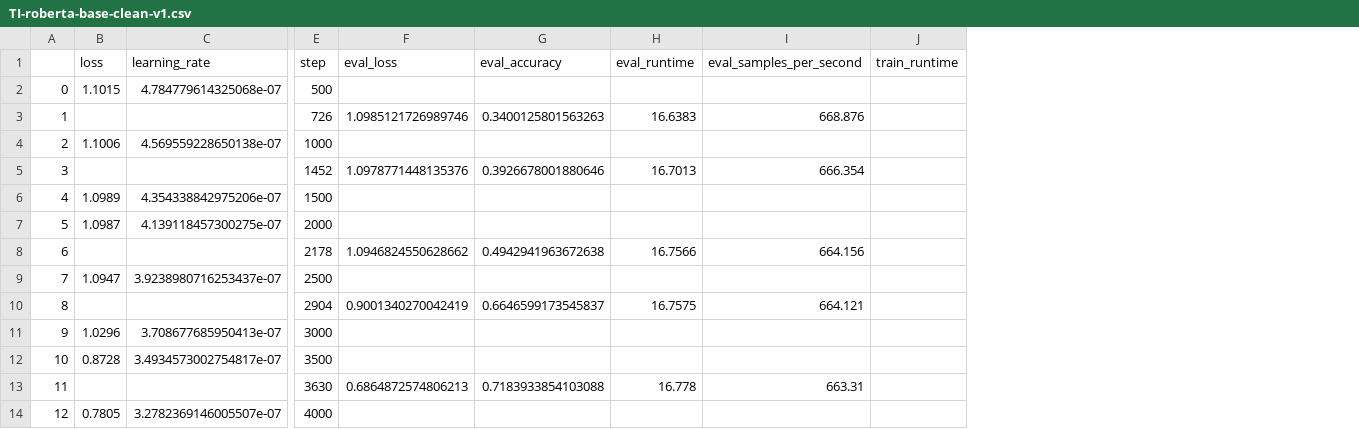
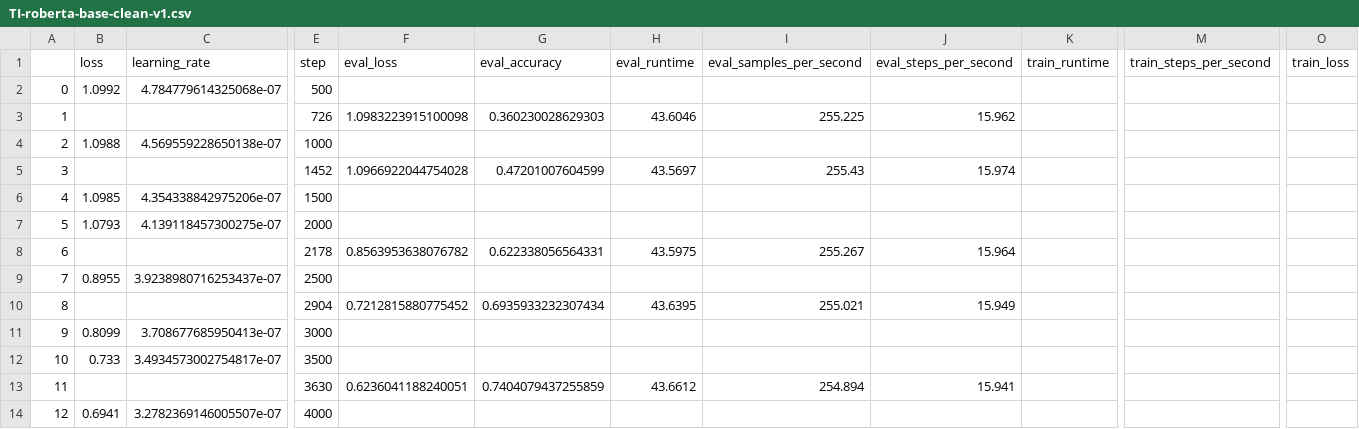
Before and after one commit to Stry233/A-Emotion-Data-Cleaning-Pipeline-for-Enhancing-Data-Reliability, a CSV file: model/multipleChoice/trainingMetric/[Emotion] 3Select/TI-roberta-base-clean-v1.csv, drawn as a sheet; only a part is shown, gaps mark what is left out; the diff covers the shown part only; the diff names each change by its address in the sheet, - before the commit and + after, or states it on an @@ line.

```diff
--- a/model/multipleChoice/trainingMetric/[Emotion] 3Select/TI-roberta-base-clean-v1.csv
+++ b/model/multipleChoice/trainingMetric/[Emotion] 3Select/TI-roberta-base-clean-v1.csv
+column J (eval_steps_per_second), rows 3-13: 15.962 |  | 15.974 |  |  | 15.964 |  | 15.949 |  |  | 15.941
+column M (train_steps_per_second), empty
+column O (train_loss), empty
-B2 (loss): 1.1015
+B2 (loss): 1.0992
-F3 (eval_loss): 1.0985121726989746
+F3 (eval_loss): 1.0983223915100098
-G3 (eval_accuracy): 0.3400125801563263
+G3 (eval_accuracy): 0.360230028629303
-H3 (eval_runtime): 16.6383
+H3 (eval_runtime): 43.6046
-I3 (eval_samples_per_second): 668.876
+I3 (eval_samples_per_second): 255.225
-B4 (loss): 1.1006
+B4 (loss): 1.0988
-F5 (eval_loss): 1.0978771448135376
+F5 (eval_loss): 1.0966922044754028
-G5 (eval_accuracy): 0.3926678001880646
+G5 (eval_accuracy): 0.47201007604599
-H5 (eval_runtime): 16.7013
+H5 (eval_runtime): 43.5697
-I5 (eval_samples_per_second): 666.354
+I5 (eval_samples_per_second): 255.43
-B6 (loss): 1.0989
+B6 (loss): 1.0985
-B7 (loss): 1.0987
+B7 (loss): 1.0793
-F8 (eval_loss): 1.0946824550628662
+F8 (eval_loss): 0.8563953638076782
-G8 (eval_accuracy): 0.4942941963672638
+G8 (eval_accuracy): 0.622338056564331
-H8 (eval_runtime): 16.7566
+H8 (eval_runtime): 43.5975
-I8 (eval_samples_per_second): 664.156
+I8 (eval_samples_per_second): 255.267
-B9 (loss): 1.0947
+B9 (loss): 0.8955
-F10 (eval_loss): 0.9001340270042419
+F10 (eval_loss): 0.7212815880775452
-G10 (eval_accuracy): 0.6646599173545837
+G10 (eval_accuracy): 0.6935933232307434
-H10 (eval_runtime): 16.7575
+H10 (eval_runtime): 43.6395
-I10 (eval_samples_per_second): 664.121
+I10 (eval_samples_per_second): 255.021
-B11 (loss): 1.0296
+B11 (loss): 0.8099
-B12 (loss): 0.8728
+B12 (loss): 0.733
-F13 (eval_loss): 0.6864872574806213
+F13 (eval_loss): 0.6236041188240051
-G13 (eval_accuracy): 0.7183933854103088
+G13 (eval_accuracy): 0.7404079437255859
-H13 (eval_runtime): 16.778
+H13 (eval_runtime): 43.6612
-I13 (eval_samples_per_second): 663.31
+I13 (eval_samples_per_second): 254.894
-B14 (loss): 0.7805
+B14 (loss): 0.6941
```
Also changed, not shown: 62 edited cells elsewhere in this file, model/multipleChoice/trainingMetric/[Emotion] 3Select/TI-roberta-base-original.csv, model/multipleChoice/trainingMetric/[Emotion] 5Select/TI-roberta-base-clean-phase-noCombin-v1.csv, 47 other files.
